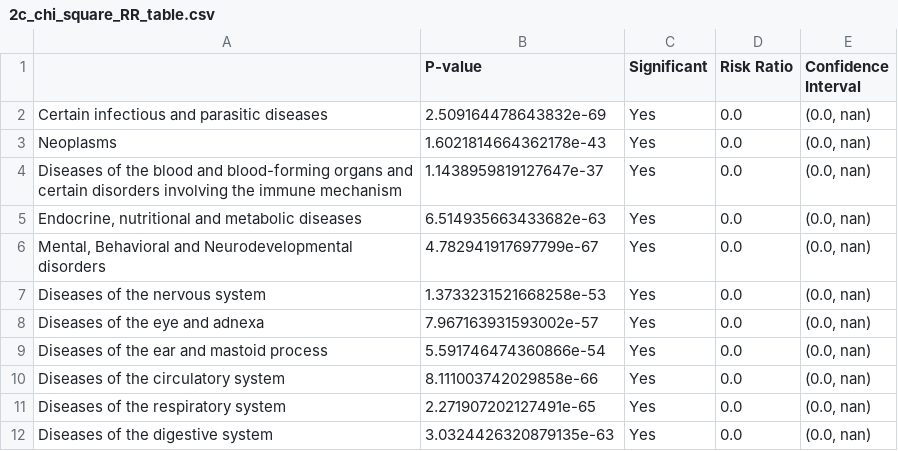
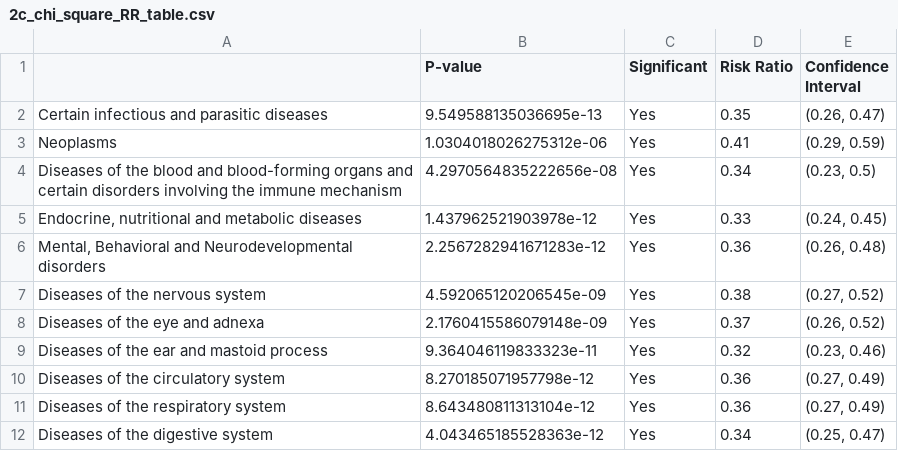
Before and after one commit to MonicaMueller/big-data-final-project, a CSV file: analysis_euler/2c_chi_square_RR_table.csv, drawn as a sheet; only a part is shown; the diff covers the shown part only.

```diff
--- a/analysis_euler/2c_chi_square_RR_table.csv
+++ b/analysis_euler/2c_chi_square_RR_table.csv
@@ -1,12 +1,12 @@
 ,P-value,Significant,Risk Ratio,Confidence Interval
-Certain infectious and parasitic diseases,2.509164478643832e-69,Yes,0.0,"(0.0, nan)"
-Neoplasms,1.6021814664362178e-43,Yes,0.0,"(0.0, nan)"
-Diseases of the blood and blood-forming organs and certain disorders involving the immune mechanism,1.1438959819127647e-37,Yes,0.0,"(0.0, nan)"
-"Endocrine, nutritional and metabolic diseases",6.514935663433682e-63,Yes,0.0,"(0.0, nan)"
-"Mental, Behavioral and Neurodevelopmental disorders",4.782941917697799e-67,Yes,0.0,"(0.0, nan)"
-Diseases of the nervous system,1.3733231521668258e-53,Yes,0.0,"(0.0, nan)"
-Diseases of the eye and adnexa,7.967163931593002e-57,Yes,0.0,"(0.0, nan)"
-Diseases of the ear and mastoid process,5.591746474360866e-54,Yes,0.0,"(0.0, nan)"
-Diseases of the circulatory system,8.111003742029858e-66,Yes,0.0,"(0.0, nan)"
-Diseases of the respiratory system,2.271907202127491e-65,Yes,0.0,"(0.0, nan)"
-Diseases of the digestive system,3.0324426320879135e-63,Yes,0.0,"(0.0, nan)"
+Certain infectious and parasitic diseases,9.549588135036695e-13,Yes,0.35,"(0.26, 0.47)"
+Neoplasms,1.0304018026275312e-06,Yes,0.41,"(0.29, 0.59)"
+Diseases of the blood and blood-forming organs and certain disorders involving the immune mechanism,4.2970564835222656e-08,Yes,0.34,"(0.23, 0.5)"
+"Endocrine, nutritional and metabolic diseases",1.437962521903978e-12,Yes,0.33,"(0.24, 0.45)"
+"Mental, Behavioral and Neurodevelopmental disorders",2.2567282941671283e-12,Yes,0.36,"(0.26, 0.48)"
+Diseases of the nervous system,4.592065120206545e-09,Yes,0.38,"(0.27, 0.52)"
+Diseases of the eye and adnexa,2.1760415586079148e-09,Yes,0.37,"(0.26, 0.52)"
+Diseases of the ear and mastoid process,9.364046119833323e-11,Yes,0.32,"(0.23, 0.46)"
+Diseases of the circulatory system,8.270185071957798e-12,Yes,0.36,"(0.27, 0.49)"
+Diseases of the respiratory system,8.643480811313104e-12,Yes,0.36,"(0.27, 0.49)"
+Diseases of the digestive system,4.043465185528363e-12,Yes,0.34,"(0.25, 0.47)"
```
Also changed, not shown: 12 edited cells elsewhere in this file, analysis_euler/1c_chi_square_RR_table.csv, analysis_euler/1c_total_AE_table.csv, 19 other files.
